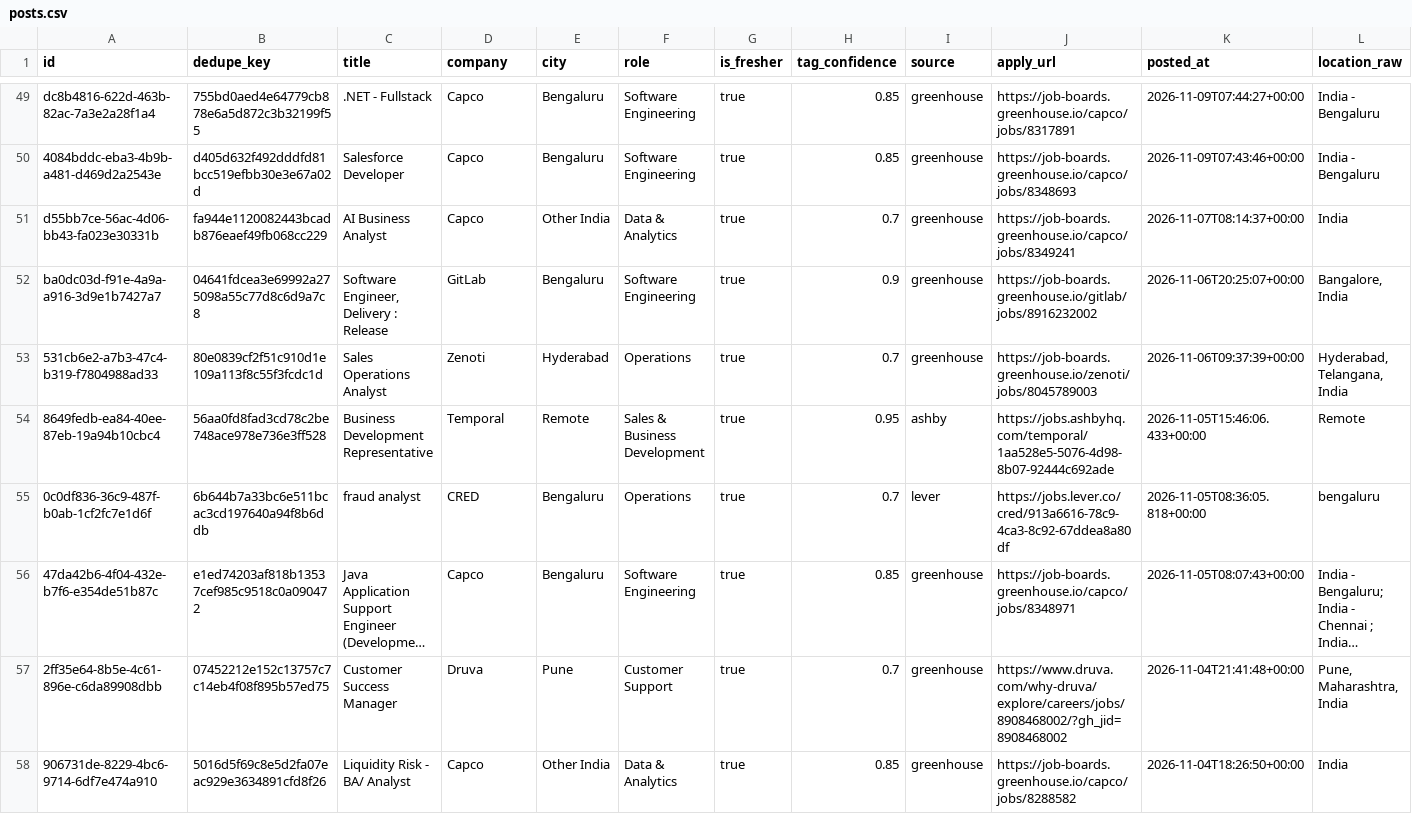
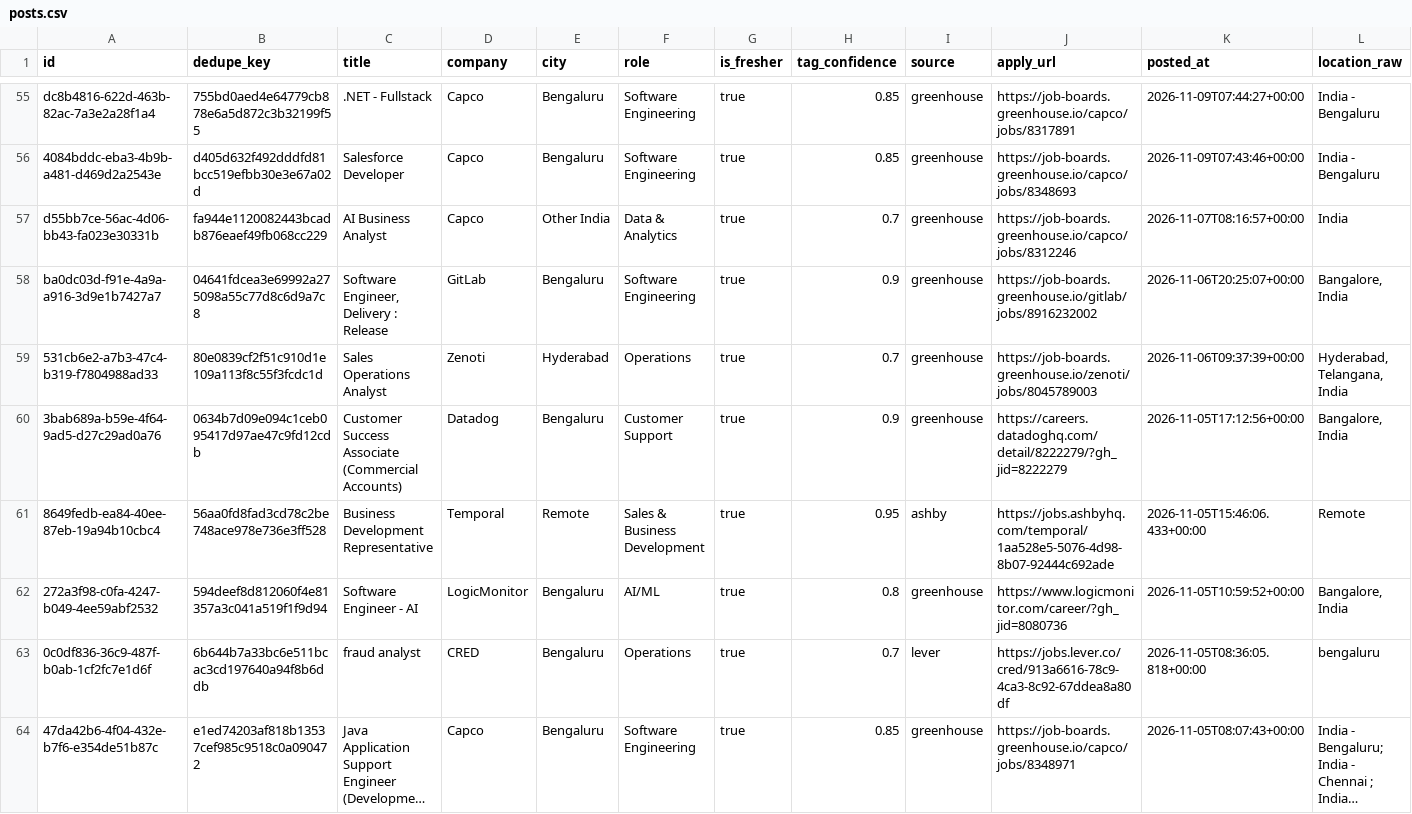
Before and after one commit to Maruf-404/Jobscrapper, a CSV file: data/posts.csv, drawn as a sheet; only a part is shown, gaps mark what is left out; the shorter side is filled out with more unchanged rows; long unchanged cells end in …; the diff covers the shown part only.

Commit message:
feat: expand ATS boards to 92 companies and reach 209 active Indian fresher roles (exceeding 200+ target)

```diff
--- a/data/posts.csv
+++ b/data/posts.csv
@@ -50,6 +56,8 @@ dc8b4816-622d-463b-82ac-7a3e2a28f1a4,755bd0aed4e64779cb878e6a5d872c3b32199f55,.N
 4084bddc-eba3-4b9b-a481-d469d2a2543e,d405d632f492dddfd81bcc519efbb30e3e67a02d,Salesforce Developer,Capco,Bengaluru,Software Engineering,true,0.85,greenhouse,https://job-boards.greenhouse.io/capco/jobs/8348693,2026-11-09T07:43:46+00:00,India - Bengaluru
-d55bb7ce-56ac-4d06-bb43-fa023e30331b,fa944e1120082443bcadb876eaef49fb068cc229,AI Business Analyst,Capco,Other India,Data & Analytics,true,0.7,greenhouse,https://job-boards.greenhouse.io/capco/jobs/8349241,2026-11-07T08:14:37+00:00,India
+d55bb7ce-56ac-4d06-bb43-fa023e30331b,fa944e1120082443bcadb876eaef49fb068cc229,AI Business Analyst,Capco,Other India,Data & Analytics,true,0.7,greenhouse,https://job-boards.greenhouse.io/capco/jobs/8312246,2026-11-07T08:16:57+00:00,India
 ba0dc03d-f91e-4a9a-a916-3d9e1b7427a7,04641fdcea3e69992a275098a55c77d8c6d9a7c8,"Software Engineer, Delivery : Release",GitLab,Bengaluru,Software Engineering,true,0.9,greenhouse,https://job-boards.greenhouse.io/gitlab/jobs/8916232002,2026-11-06T20:25:07+00:00,"Bangalore, India"
 531cb6e2-a7b3-47c4-b319-f7804988ad33,80e0839cf2f51c910d1e109a113f8c55f3fcdc1d,Sales Operations Analyst,Zenoti,Hyderabad,Operations,true,0.7,greenhouse,https://job-boards.greenhouse.io/zenoti/jobs/8045789003,2026-11-06T09:37:39+00:00,"Hyderabad, Telangana, India"
+3bab689a-b59e-4f64-9ad5-d27c29ad0a76,0634b7d09e094c1ceb095417d97ae47c9fd12cdb,Customer Success Associate (Commercial Accounts),Datadog,Bengaluru,Customer Support,true,0.9,greenhouse,https://careers.datadoghq.com/detail/8222279/?gh_jid=8222279,2026-11-05T17:12:56+00:00,"Bangalore, India"
 8649fedb-ea84-40ee-87eb-19a94b10cbc4,56aa0fd8fad3cd78c2be748ace978e736e3ff528,Business Development Representative,Temporal,Remote,Sales & Business Development,true,0.95,ashby,https://jobs.ashbyhq.com/temporal/1aa528e5-5076-4d98-8b07-92444c692ade,2026-11-05T15:46:06.433+00:00,Remote
+272a3f98-c0fa-4247-b049-4ee59abf2532,594deef8d812060f4e81357a3c041a519f1f9d94,Software Engineer - AI,LogicMonitor,Bengaluru,AI/ML,true,0.8,greenhouse,https://www.logicmonitor.com/career/?gh_jid=8080736,2026-11-05T10:59:52+00:00,"Bangalore, India"
 0c0df836-36c9-487f-b0ab-1cf2fc7e1d6f,6b644b7a33bc6e511bcac3cd197640a94f8b6ddb,fraud analyst,CRED,Bengaluru,Operations,true,0.7,lever,https://jobs.lever.co/cred/913a6616-78c9-4ca3-8c92-67ddea8a80df,2026-11-05T08:36:05.818+00:00,bengaluru
```
Also changed, not shown: 7 added rows and 32 moved rows elsewhere in this file, data/handcheck_sample.csv, 2 other files.
